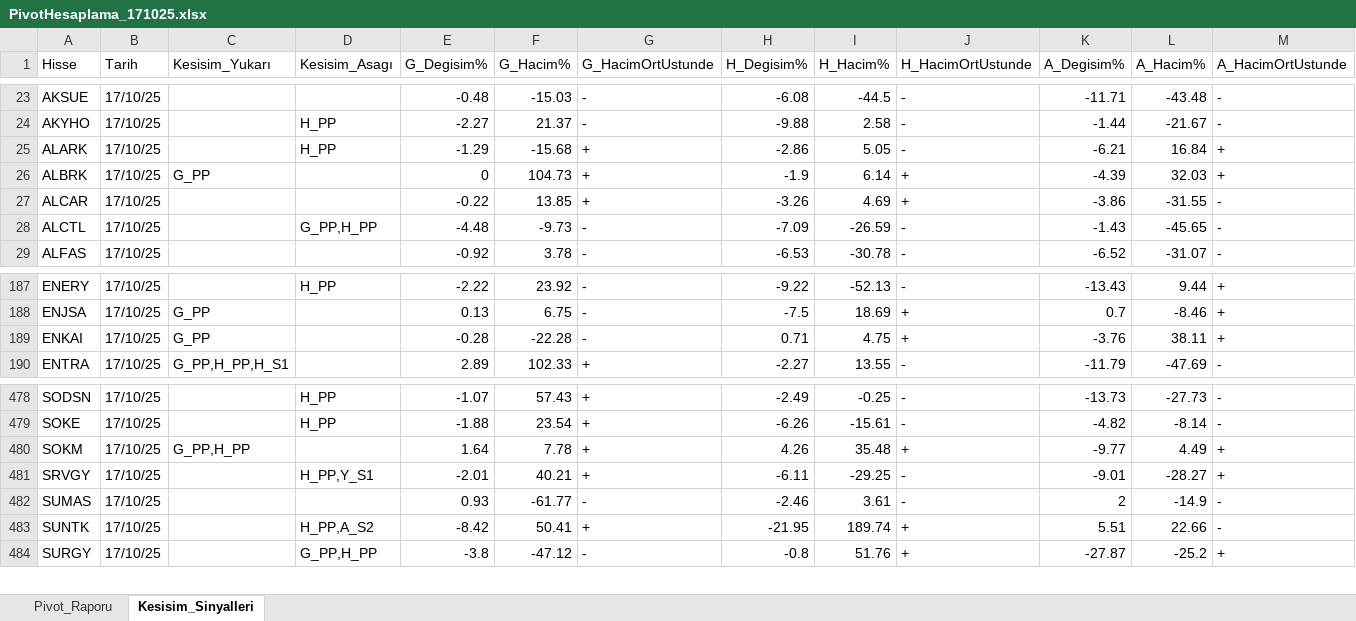
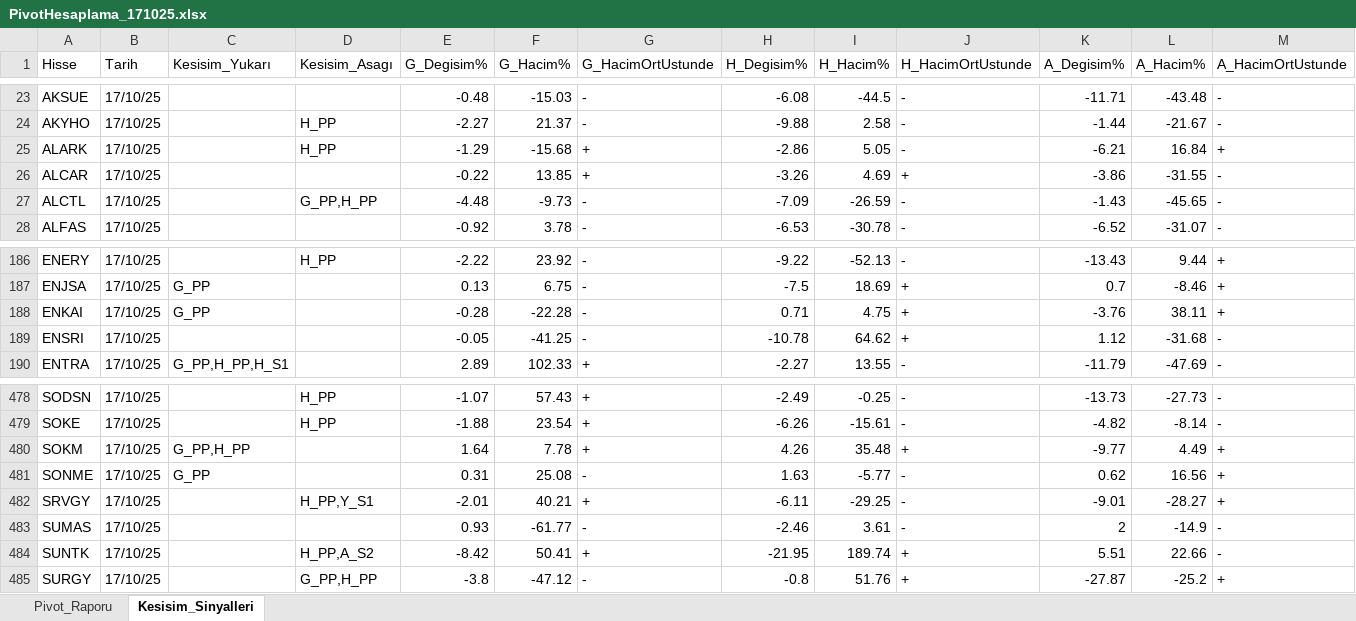
Before and after one commit to erdemustun/Dosyalar, an Excel workbook: PivotHesaplama_171025.xlsx, sheet Kesisim_Sinyalleri, drawn as a sheet; only a part is shown, gaps mark what is left out; values as stored, in another font and other column widths than the file's, no cell formats; removed rows and columns are numbered as before the commit, all else as after; the diff names each change by its address in the sheet, - before the commit and + after, or states it on an @@ line.

```diff
--- a/PivotHesaplama_171025.xlsx (sheet Kesisim_Sinyalleri)
+++ b/PivotHesaplama_171025.xlsx (sheet Kesisim_Sinyalleri)
-row 26: ALBRK | 17/10/25 | G_PP |  | 0 | 104.73 | + | -1.9 | 6.14 | + | -4.39 | 32.03 | +
+row 189: ENSRI | 17/10/25 |  |  | -0.05 | -41.25 | - | -10.78 | 64.62 | + | 1.12 | -31.68 | -
+row 481: SONME | 17/10/25 | G_PP |  | 0.31 | 25.08 | - | 1.63 | -5.77 | - | 0.62 | 16.56 | +
```
Also changed, not shown: sheet Pivot_Raporu, cell formats.
